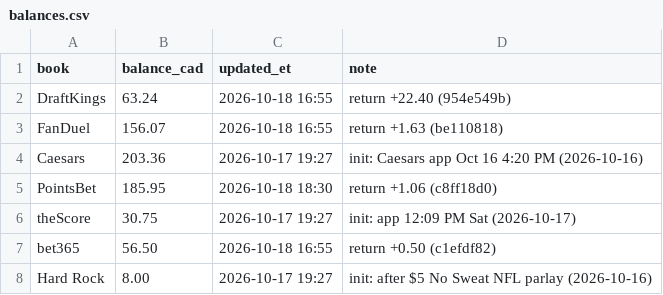
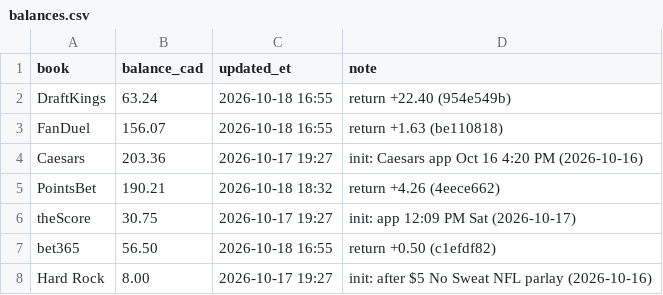
Before and after one commit to s-chuch/bet-dashboard, a CSV file: data/balances.csv, drawn as a sheet.

```diff
--- a/data/balances.csv
+++ b/data/balances.csv
@@ -4,3 +4,3 @@ FanDuel,156.07,2026-10-18 16:55,return +1.63 (be110818)
 Caesars,203.36,2026-10-17 19:27,init: Caesars app Oct 16 4:20 PM (2026-10-16)
-PointsBet,185.95,2026-10-18 18:30,return +1.06 (c8ff18d0)
+PointsBet,190.21,2026-10-18 18:32,return +4.26 (4eece662)
 theScore,30.75,2026-10-17 19:27,init: app 12:09 PM Sat (2026-10-17)
```
Also changed, not shown: data/bets.csv, data/ledger.csv, 4 other files.
